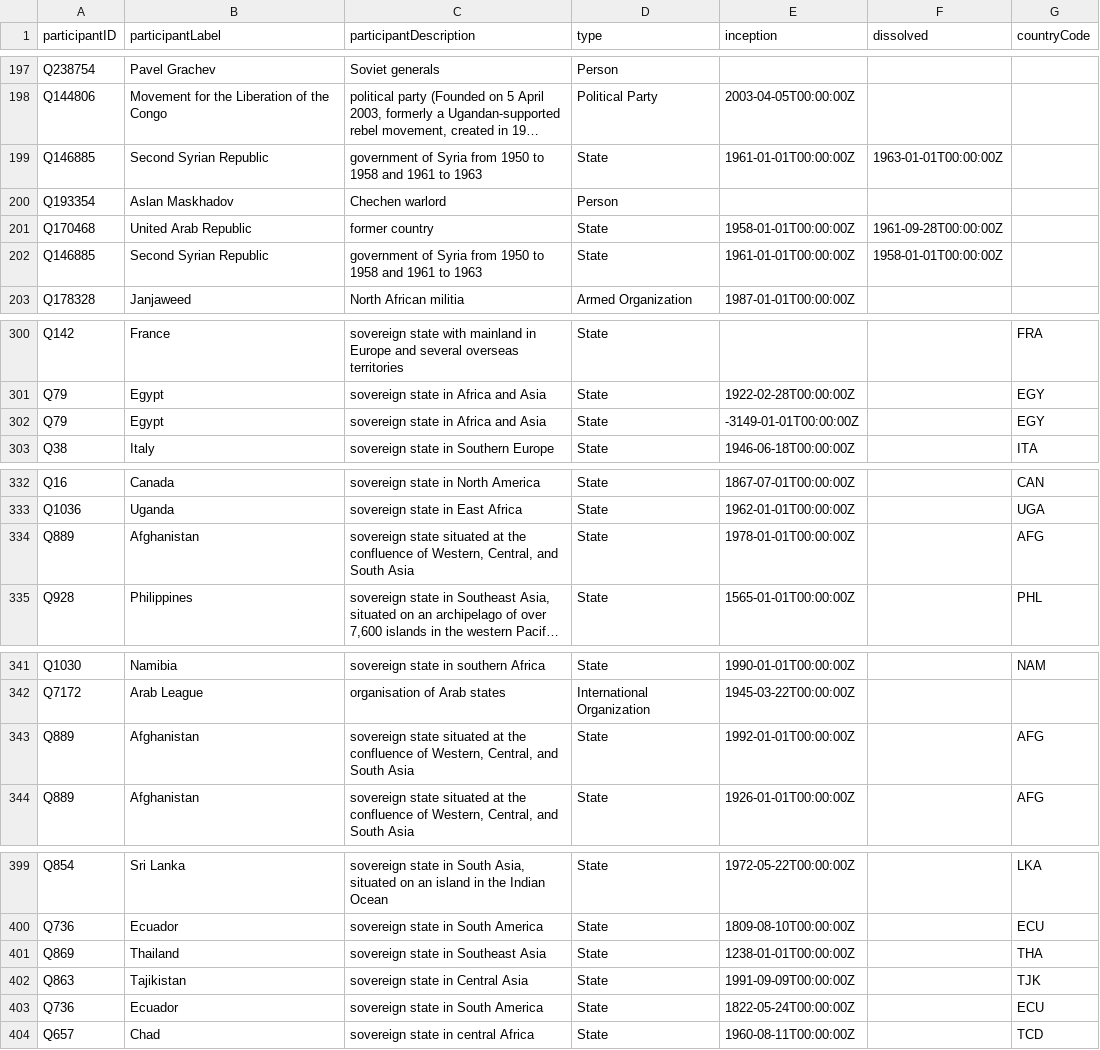
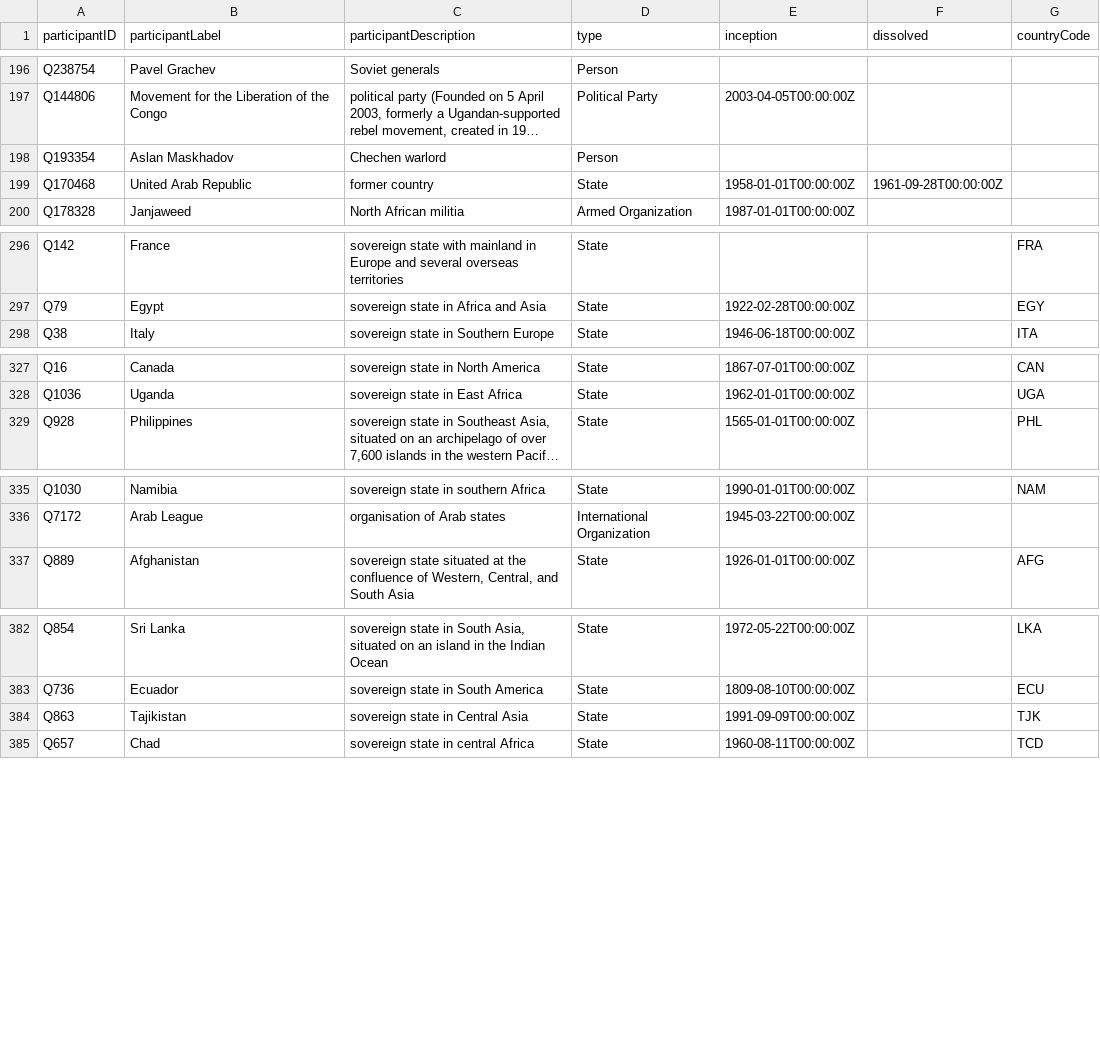
Before and after one commit to piehld/IS532-Final-Project, a CSV file: Data/Wrangled/participants.csv, drawn as a sheet; only a part is shown, gaps mark what is left out; long unchanged cells end in …; the diff covers the shown part only; the diff names each change by its address in the sheet, - before the commit and + after, or states it on an @@ line.

Commit message:
load table statements and final deduplications

```diff
--- a/Data/Wrangled/participants.csv
+++ b/Data/Wrangled/participants.csv
-row 199: Q146885 | Second Syrian Republic | government of Syria from 1950 to 1958 and 1961 to 1963 | State | 1961-01-01T00:00:00Z | 1963-01-01T00:00:00Z
-row 202: Q146885 | Second Syrian Republic | government of Syria from 1950 to 1958 and 1961 to 1963 | State | 1961-01-01T00:00:00Z | 1958-01-01T00:00:00Z
-row 302: Q79 | Egypt | sovereign state in Africa and Asia | State | -3149-01-01T00:00:00Z |  | EGY
-row 334: Q889 | Afghanistan | sovereign state situated at the confluence of Western, Central, and South Asia | State | 1978-01-01T00:00:00Z |  | AFG
-row 343: Q889 | Afghanistan | sovereign state situated at the confluence of Western, Central, and South Asia | State | 1992-01-01T00:00:00Z |  | AFG
-row 401: Q869 | Thailand | sovereign state in Southeast Asia | State | 1238-01-01T00:00:00Z |  | THA
-row 403: Q736 | Ecuador | sovereign state in South America | State | 1822-05-24T00:00:00Z |  | ECU
```
Also changed, not shown: 12 removed rows elsewhere in this file, Data/Wrangled/locations.csv, 2 other files.
